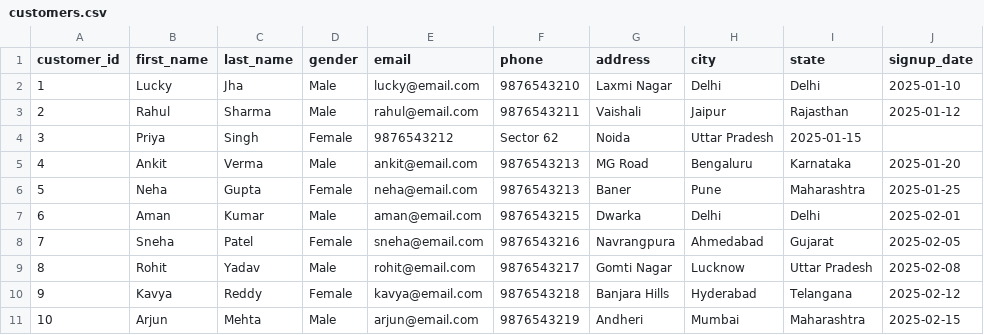
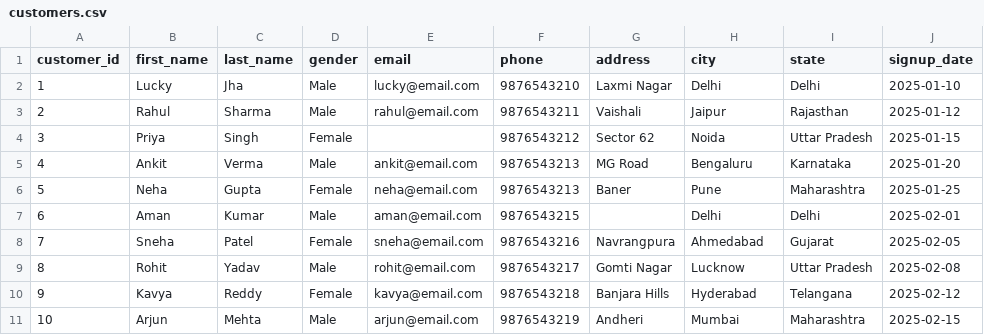
Before and after one commit to jhalucky/Retail-ETL-Pipeline, a CSV file: data/raw/customers.csv, drawn as a sheet.

```diff
--- a/data/raw/customers.csv
+++ b/data/raw/customers.csv
@@ -3,6 +3,6 @@ customer_id,first_name,last_name,gender,email,phone,address,city,state,signup_da
 2,Rahul,Sharma,Male,rahul@email.com,9876543211,Vaishali,Jaipur,Rajasthan,2025-01-12
-3,Priya,Singh,Female,9876543212,Sector 62,Noida,Uttar Pradesh,2025-01-15
+3,Priya,Singh,Female,,9876543212,Sector 62,Noida,Uttar Pradesh,2025-01-15
 4,Ankit  ,Verma  ,Male  ,ankit@email.com,9876543213,MG Road,Bengaluru,Karnataka,2025-01-20
 5,Neha,Gupta,Female,neha@email.com,9876543213,Baner,Pune,Maharashtra,2025-01-25
-6,Aman,Kumar,Male,aman@email.com,9876543215,Dwarka,Delhi,Delhi,2025-02-01
+6,Aman,Kumar,Male,aman@email.com,9876543215,,Delhi,Delhi,2025-02-01
 7,Sneha,Patel,Female,sneha@email.com,9876543216,Navrangpura,Ahmedabad,Gujarat,2025-02-05
```
Also changed, not shown: 7 other files.
